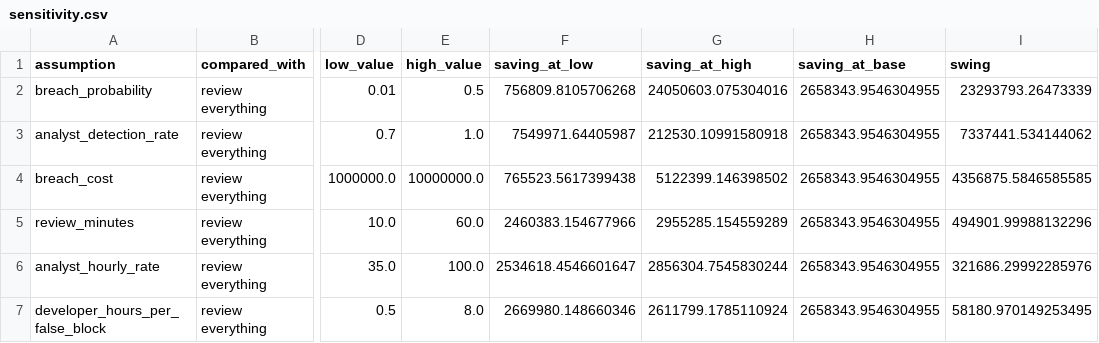
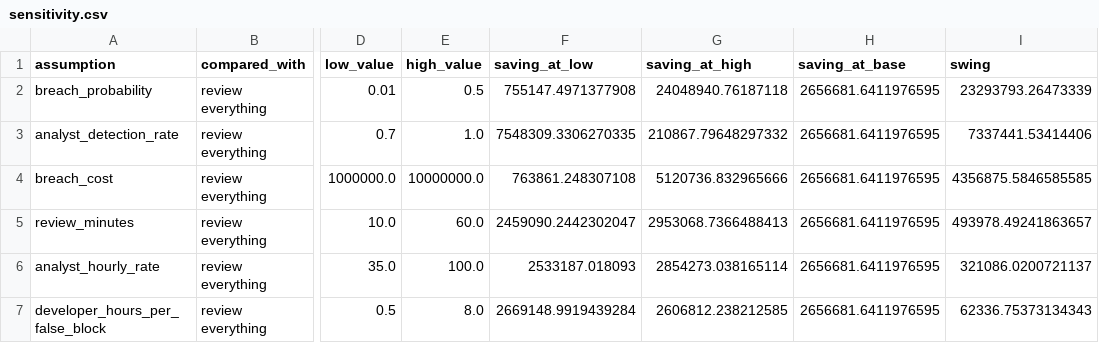
Before and after one commit to NileshB1/malicious-package-detection, a CSV file: reports/tables/sensitivity.csv, drawn as a sheet; only a part is shown, gaps mark what is left out; the diff names each change by its address in the sheet, - before the commit and + after, or states it on an @@ line.

```diff
--- a/reports/tables/sensitivity.csv
+++ b/reports/tables/sensitivity.csv
-F2 (saving_at_low): 756809.8105706268
+F2 (saving_at_low): 755147.4971377908
-G2 (saving_at_high): 24050603.075304016
+G2 (saving_at_high): 24048940.76187118
-H2:H7 (saving_at_base): 2658343.9546304955
+H2:H7 (saving_at_base): 2656681.6411976595
-F3 (saving_at_low): 7549971.64405987
+F3 (saving_at_low): 7548309.3306270335
-G3 (saving_at_high): 212530.10991580918
+G3 (saving_at_high): 210867.79648297332
-I3 (swing): 7337441.534144062
+I3 (swing): 7337441.53414406
-F4 (saving_at_low): 765523.5617399438
+F4 (saving_at_low): 763861.248307108
-G4 (saving_at_high): 5122399.146398502
+G4 (saving_at_high): 5120736.832965666
-F5 (saving_at_low): 2460383.154677966
+F5 (saving_at_low): 2459090.2442302047
-G5 (saving_at_high): 2955285.154559289
+G5 (saving_at_high): 2953068.7366488413
-I5 (swing): 494901.99988132296
+I5 (swing): 493978.49241863657
-F6 (saving_at_low): 2534618.4546601647
+F6 (saving_at_low): 2533187.018093
-G6 (saving_at_high): 2856304.7545830244
+G6 (saving_at_high): 2854273.038165114
-I6 (swing): 321686.29992285976
+I6 (swing): 321086.0200721137
-F7 (saving_at_low): 2669980.148660346
+F7 (saving_at_low): 2669148.9919439284
-G7 (saving_at_high): 2611799.1785110924
+G7 (saving_at_high): 2606812.238212585
-I7 (swing): 58180.970149253495
+I7 (swing): 62336.75373134343
```
Also changed, not shown: reports/tables/break_even.csv, reports/tables/business_scenarios.csv, 5 other files.
